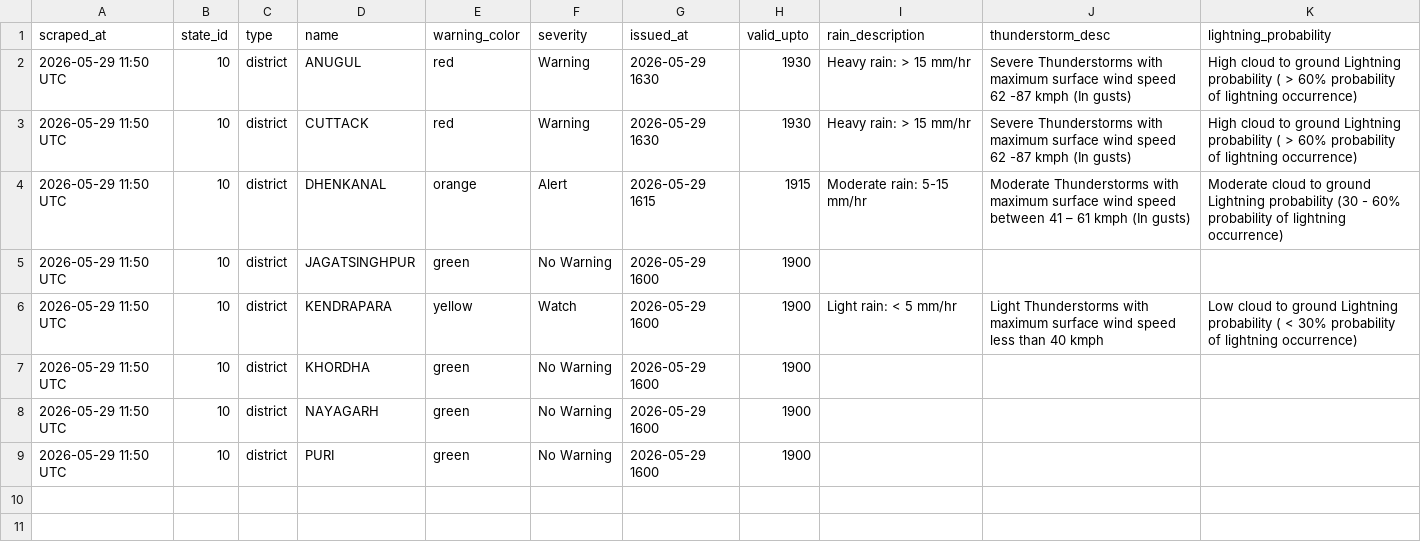
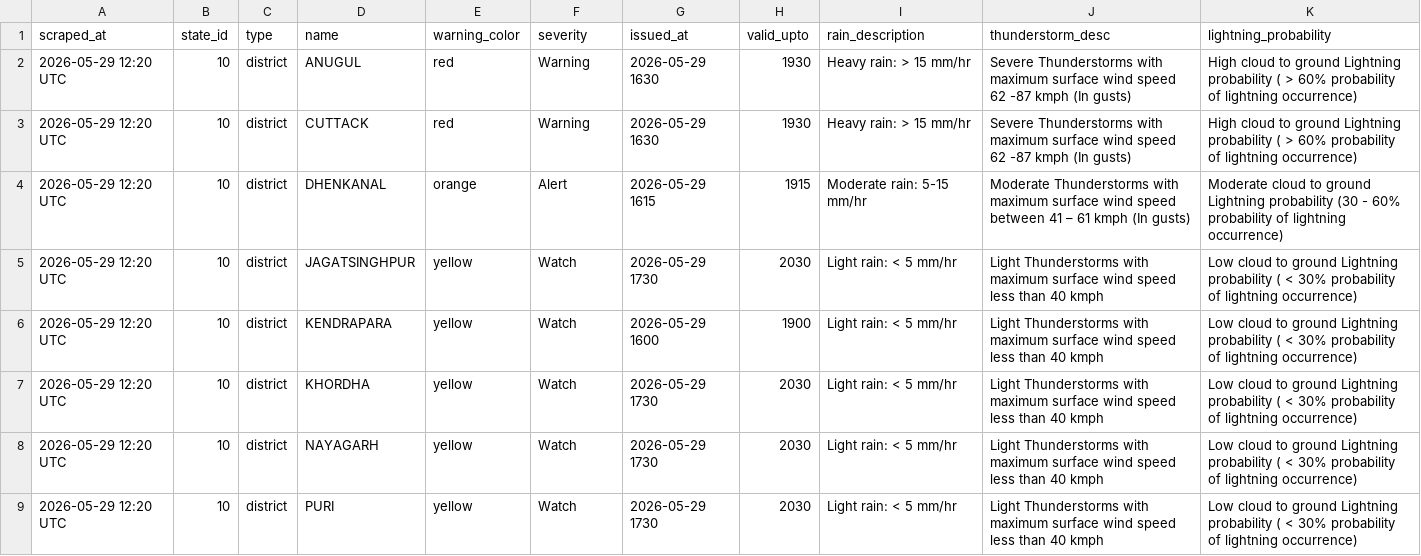
Before and after one commit to tpcodlweatherbulletin-lang/imd-scraper-b, a CSV file: data/district_warnings_latest.csv, drawn as a sheet.

```diff
--- a/data/district_warnings_latest.csv
+++ b/data/district_warnings_latest.csv
@@ -1,9 +1,9 @@
 scraped_at,state_id,type,name,warning_color,severity,issued_at,valid_upto,rain_description,thunderstorm_desc,lightning_probability
-2026-05-29 11:50 UTC,10,district,ANUGUL,red,Warning,2026-05-29 1630,1930,Heavy rain: > 15 mm/hr,Severe Thunderstorms with maximum surface wind speed 62 -87 kmph (In gusts),High cloud to ground Lightning probability ( > 60% probability of lightning occurrence)
-2026-05-29 11:50 UTC,10,district,CUTTACK,red,Warning,2026-05-29 1630,1930,Heavy rain: > 15 mm/hr,Severe Thunderstorms with maximum surface wind speed 62 -87 kmph (In gusts),High cloud to ground Lightning probability ( > 60% probability of lightning occurrence)
-2026-05-29 11:50 UTC,10,district,DHENKANAL,orange,Alert,2026-05-29 1615,1915,Moderate rain: 5-15 mm/hr,Moderate Thunderstorms with maximum surface wind speed between 41 – 61 kmph (In gusts),Moderate cloud to ground Lightning probability (30 - 60% probability of lightning occurrence)
-2026-05-29 11:50 UTC,10,district,JAGATSINGHPUR,green,No Warning,2026-05-29 1600,1900,,,
-2026-05-29 11:50 UTC,10,district,KENDRAPARA,yellow,Watch,2026-05-29 1600,1900,Light rain: < 5 mm/hr,Light Thunderstorms with maximum surface wind speed less than 40 kmph,Low cloud to ground Lightning probability ( < 30% probability of lightning occurrence)
-2026-05-29 11:50 UTC,10,district,KHORDHA,green,No Warning,2026-05-29 1600,1900,,,
-2026-05-29 11:50 UTC,10,district,NAYAGARH,green,No Warning,2026-05-29 1600,1900,,,
-2026-05-29 11:50 UTC,10,district,PURI,green,No Warning,2026-05-29 1600,1900,,,
+2026-05-29 12:20 UTC,10,district,ANUGUL,red,Warning,2026-05-29 1630,1930,Heavy rain: > 15 mm/hr,Severe Thunderstorms with maximum surface wind speed 62 -87 kmph (In gusts),High cloud to ground Lightning probability ( > 60% probability of lightning occurrence)
+2026-05-29 12:20 UTC,10,district,CUTTACK,red,Warning,2026-05-29 1630,1930,Heavy rain: > 15 mm/hr,Severe Thunderstorms with maximum surface wind speed 62 -87 kmph (In gusts),High cloud to ground Lightning probability ( > 60% probability of lightning occurrence)
+2026-05-29 12:20 UTC,10,district,DHENKANAL,orange,Alert,2026-05-29 1615,1915,Moderate rain: 5-15 mm/hr,Moderate Thunderstorms with maximum surface wind speed between 41 – 61 kmph (In gusts),Moderate cloud to ground Lightning probability (30 - 60% probability of lightning occurrence)
+2026-05-29 12:20 UTC,10,district,JAGATSINGHPUR,yellow,Watch,2026-05-29 1730,2030,Light rain: < 5 mm/hr,Light Thunderstorms with maximum surface wind speed less than 40 kmph,Low cloud to ground Lightning probability ( < 30% probability of lightning occurrence)
+2026-05-29 12:20 UTC,10,district,KENDRAPARA,yellow,Watch,2026-05-29 1600,1900,Light rain: < 5 mm/hr,Light Thunderstorms with maximum surface wind speed less than 40 kmph,Low cloud to ground Lightning probability ( < 30% probability of lightning occurrence)
+2026-05-29 12:20 UTC,10,district,KHORDHA,yellow,Watch,2026-05-29 1730,2030,Light rain: < 5 mm/hr,Light Thunderstorms with maximum surface wind speed less than 40 kmph,Low cloud to ground Lightning probability ( < 30% probability of lightning occurrence)
+2026-05-29 12:20 UTC,10,district,NAYAGARH,yellow,Watch,2026-05-29 1730,2030,Light rain: < 5 mm/hr,Light Thunderstorms with maximum surface wind speed less than 40 kmph,Low cloud to ground Lightning probability ( < 30% probability of lightning occurrence)
+2026-05-29 12:20 UTC,10,district,PURI,yellow,Watch,2026-05-29 1730,2030,Light rain: < 5 mm/hr,Light Thunderstorms with maximum surface wind speed less than 40 kmph,Low cloud to ground Lightning probability ( < 30% probability of lightning occurrence)
```
Also changed, not shown: 1 other file.
